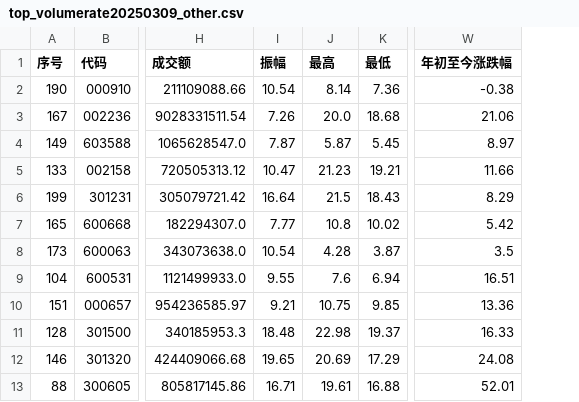
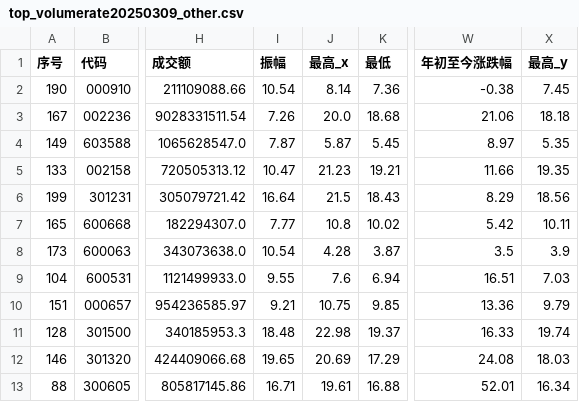
Before and after one commit to blyanqi/autotrader, a CSV file: src/data/top_volumerate20250309_other.csv, drawn as a sheet; only a part is shown, gaps mark what is left out; the diff names each change by its address in the sheet, - before the commit and + after, or states it on an @@ line.

```diff
--- a/src/data/top_volumerate20250309_other.csv
+++ b/src/data/top_volumerate20250309_other.csv
+column X (最高_y), rows 2-13: 7.45 | 18.18 | 5.35 | 19.35 | 18.56 | 10.11 | 3.9 | 7.03 | 9.79 | 19.74 | 18.03 | 16.34
-J1: 最高
+J1: 最高_x
```
Also changed, not shown: 8 other files.
